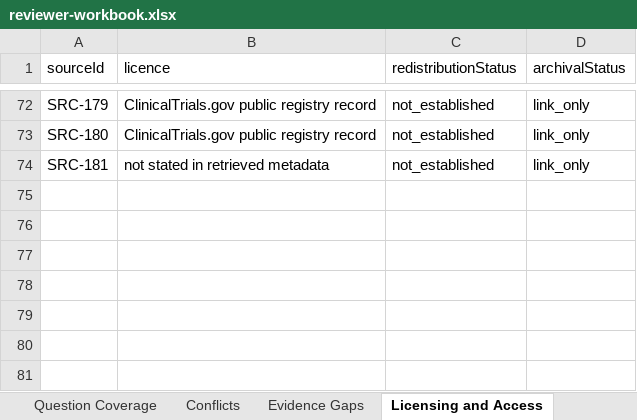
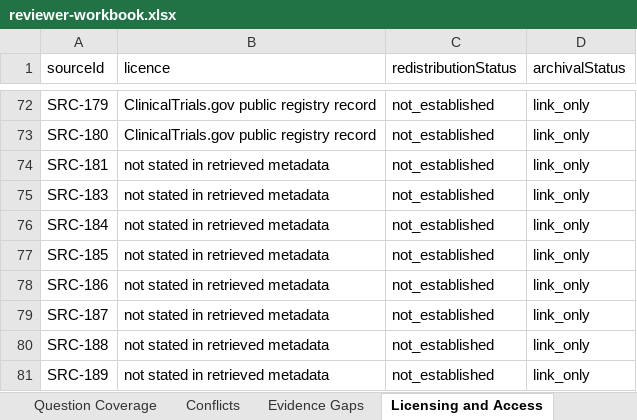
Before and after one commit to janakiramvit/uc-agent, an Excel workbook: knowledge/uc-evidence-expansion/reviewer-workbook.xlsx, sheet Licensing and Access, drawn as a sheet; only a part is shown, gaps mark what is left out; values as stored, in another font and other column widths than the file's, no borders; the diff names each change by its address in the sheet, - before the commit and + after, or states it on an @@ line.

```diff
--- a/knowledge/uc-evidence-expansion/reviewer-workbook.xlsx (sheet Licensing and Access)
+++ b/knowledge/uc-evidence-expansion/reviewer-workbook.xlsx (sheet Licensing and Access)
+row 75: SRC-183 | not stated in retrieved metadata | not_established | link_only
+row 76: SRC-184 | not stated in retrieved metadata | not_established | link_only
+row 77: SRC-185 | not stated in retrieved metadata | not_established | link_only
+row 78: SRC-186 | not stated in retrieved metadata | not_established | link_only
+row 79: SRC-187 | not stated in retrieved metadata | not_established | link_only
+row 80: SRC-188 | not stated in retrieved metadata | not_established | link_only
+row 81: SRC-189 | not stated in retrieved metadata | not_established | link_only
```
Also changed, not shown: sheet Sources, sheet Candidate Claims, sheet Run Summary, 16 other files.
